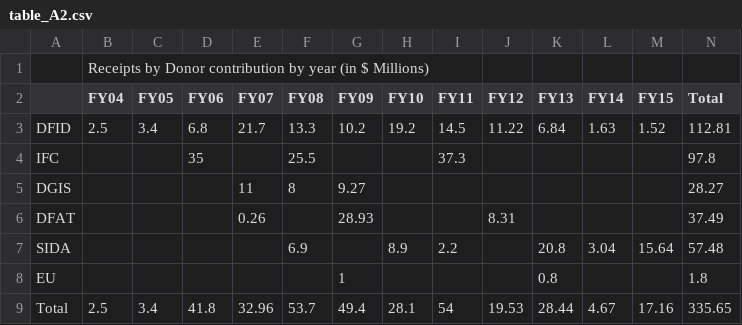
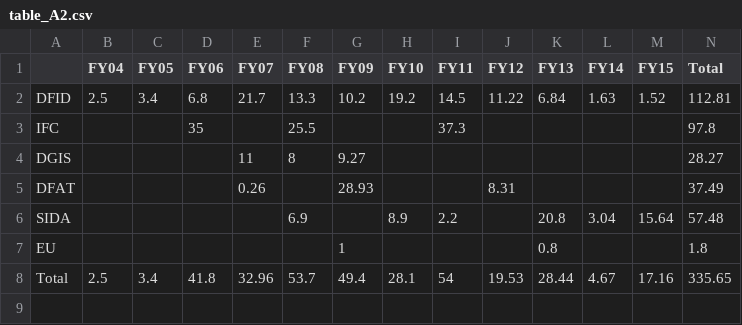
Before and after one commit to hywonkim/gpoba, a CSV file: data/tables/table_A2.csv, drawn as a sheet; the diff names each change by its address in the sheet, - before the commit and + after, or states it on an @@ line.

Commit message:
Fixes to tables and table styles

```diff
--- a/data/tables/table_A2.csv
+++ b/data/tables/table_A2.csv
-row 1:  | Receipts by Donor contribution by year (in $ Millions)
```
Also changed, not shown: 8 other files.
